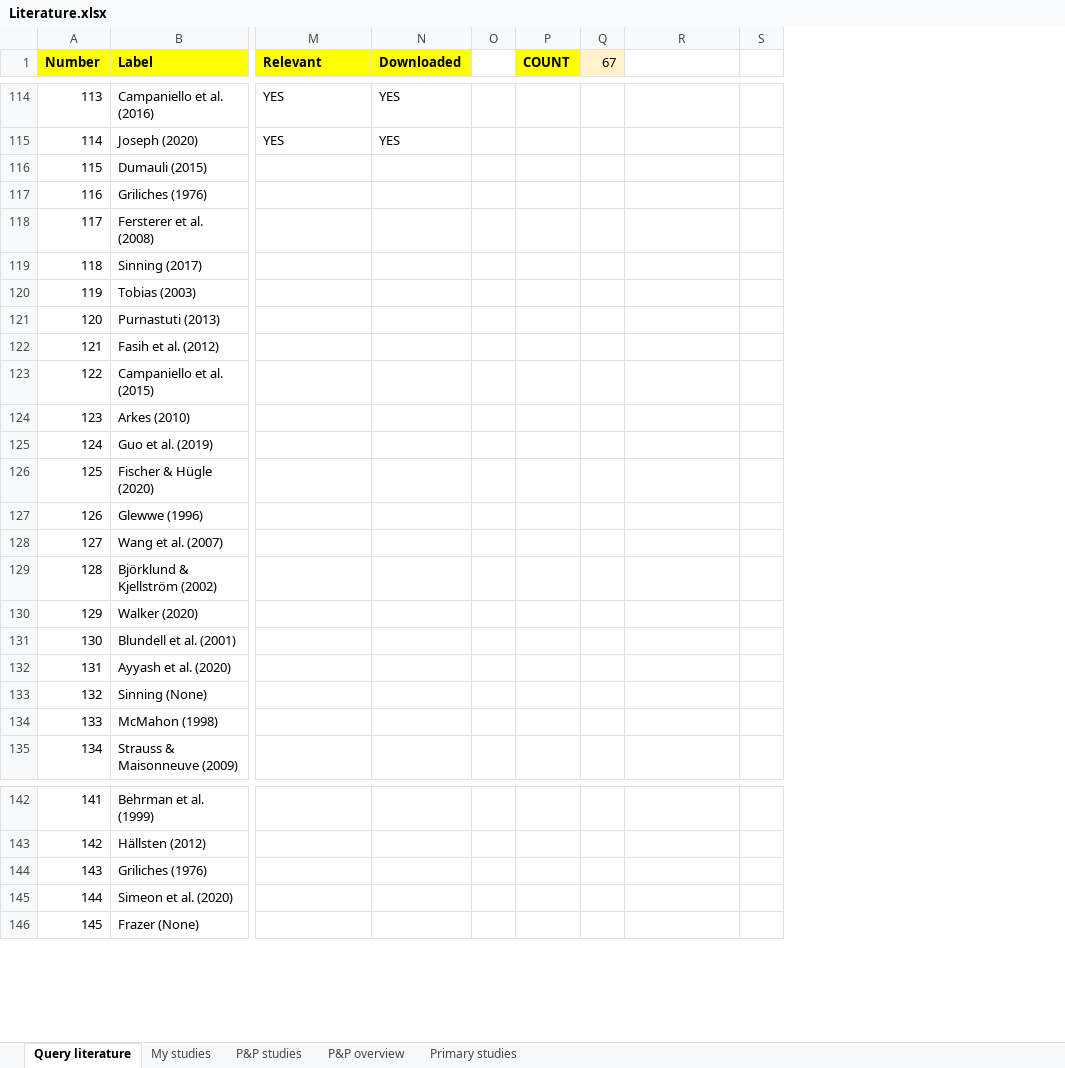
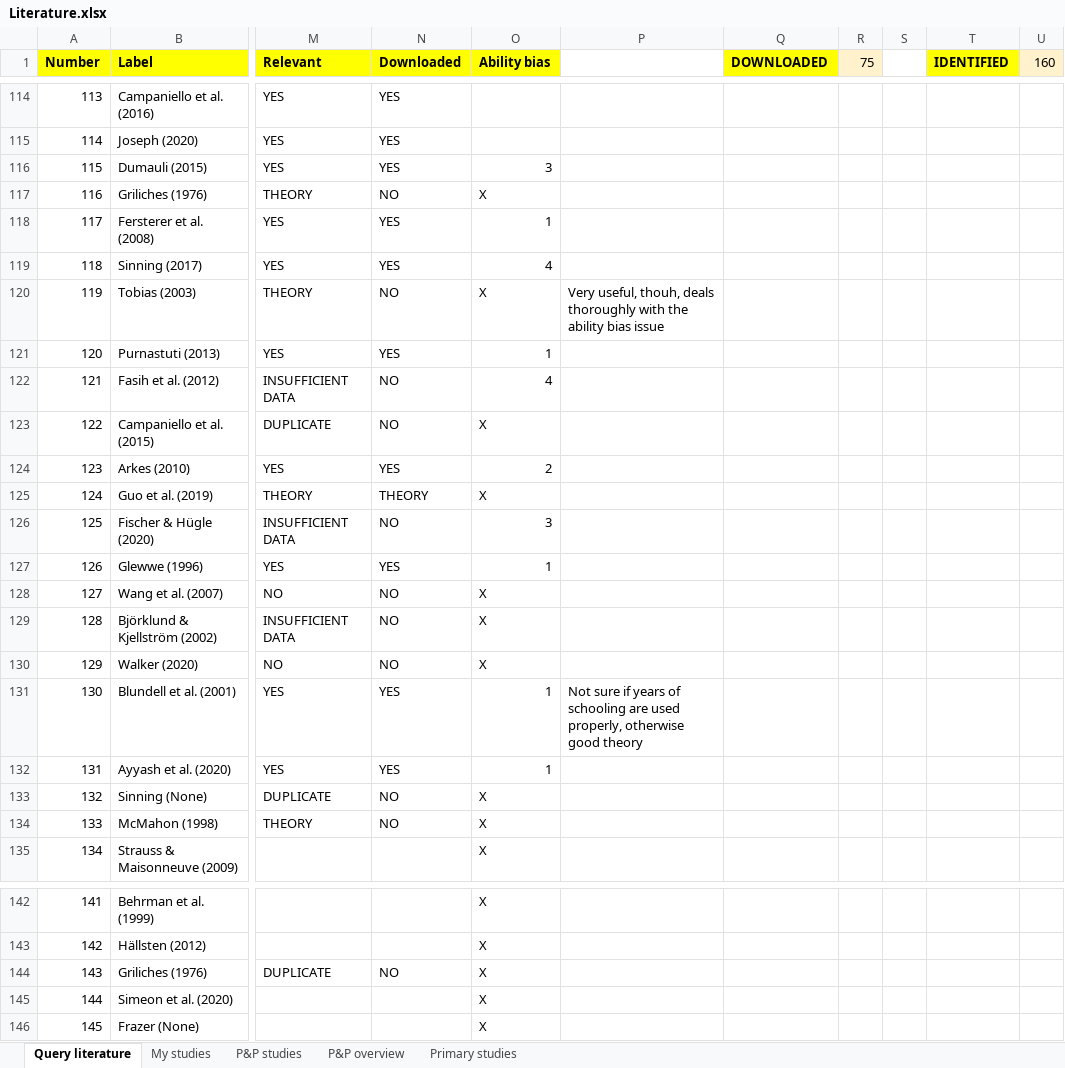
Before and after one commit to PetrCala/Diploma-Thesis, an Excel workbook: Literature/Literature.xlsx, sheet Query literature, drawn as a sheet; only a part is shown, gaps mark what is left out; values as stored, in another font and other column widths than the file's, no borders; conditional formats not drawn; removed rows and columns are numbered as before the commit, all else as after; the diff covers the shown part only; the diff names each change by its address in the sheet, - before the commit and + after, or states it on an @@ line.

```diff
--- a/Literature/Literature.xlsx (sheet Query literature)
+++ b/Literature/Literature.xlsx (sheet Query literature)
-column O, empty
-column P (COUNT), empty
-column Q (67), empty
+column O (Ability bias), rows 116-135: 3 | X | 1 | 4 | X | 1 | 4 | X | 2 | X | 3 | 1 | X | X | X | 1 | 1 | X | X | X; rows 142-146: all X
+column P, rows 120-131: Very useful, thouh, deals thoroughly with the ability bias issue |  |  |  |  |  |  |  |  |  |  | Not sure if years of schooling are used properly, otherwise good theory
+column S, empty
+column T (IDENTIFIED), empty
+column U (160), empty
-Q1: (empty)
+Q1: DOWNLOADED
-Q1 fill: none
+Q1 fill: #FFFF00
-R1: (empty)
+R1: 75
-R1 fill: none
+R1 fill: #FFF2CC
-M116 (Relevant): (empty)
+M116 (Relevant): YES
-N116 (Downloaded): (empty)
+N116 (Downloaded): YES
-M117 (Relevant): (empty)
+M117 (Relevant): THEORY
-N117 (Downloaded): (empty)
+N117 (Downloaded): NO
-M118:M119 (Relevant): (empty)
+M118:M119 (Relevant): YES
-N118:N119 (Downloaded): (empty)
+N118:N119 (Downloaded): YES
-M120 (Relevant): (empty)
+M120 (Relevant): THEORY
-N120 (Downloaded): (empty)
+N120 (Downloaded): NO
-M121 (Relevant): (empty)
+M121 (Relevant): YES
-N121 (Downloaded): (empty)
+N121 (Downloaded): YES
-M122 (Relevant): (empty)
+M122 (Relevant): INSUFFICIENT DATA
-N122:N123 (Downloaded): (empty)
+N122:N123 (Downloaded): NO
-M123 (Relevant): (empty)
+M123 (Relevant): DUPLICATE
-M124 (Relevant): (empty)
+M124 (Relevant): YES
-N124 (Downloaded): (empty)
+N124 (Downloaded): YES
-M125 (Relevant): (empty)
+M125 (Relevant): THEORY
-N125 (Downloaded): (empty)
+N125 (Downloaded): THEORY
-M126 (Relevant): (empty)
+M126 (Relevant): INSUFFICIENT DATA
-N126 (Downloaded): (empty)
+N126 (Downloaded): NO
-M127 (Relevant): (empty)
+M127 (Relevant): YES
-N127 (Downloaded): (empty)
+N127 (Downloaded): YES
-M128 (Relevant): (empty)
+M128 (Relevant): NO
-N128:N130 (Downloaded): (empty)
+N128:N130 (Downloaded): NO
-M129 (Relevant): (empty)
+M129 (Relevant): INSUFFICIENT DATA
-M130 (Relevant): (empty)
+M130 (Relevant): NO
-M131:M132 (Relevant): (empty)
+M131:M132 (Relevant): YES
-N131:N132 (Downloaded): (empty)
+N131:N132 (Downloaded): YES
-M133 (Relevant): (empty)
+M133 (Relevant): DUPLICATE
-N133:N134 (Downloaded): (empty)
+N133:N134 (Downloaded): NO
-M134 (Relevant): (empty)
+M134 (Relevant): THEORY
-M144 (Relevant): (empty)
+M144 (Relevant): DUPLICATE
-N144 (Downloaded): (empty)
+N144 (Downloaded): NO
```
Also changed, not shown: 73 edited cells elsewhere in this sheet, formulas that keep their value.
